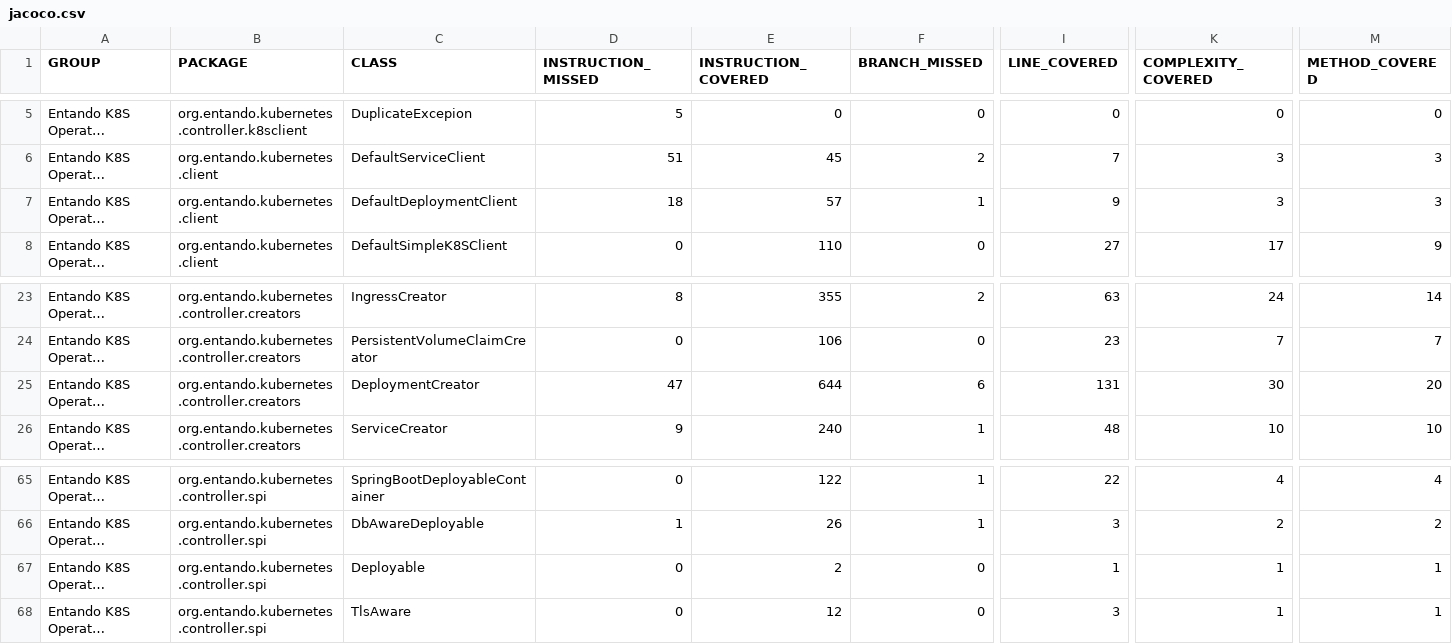
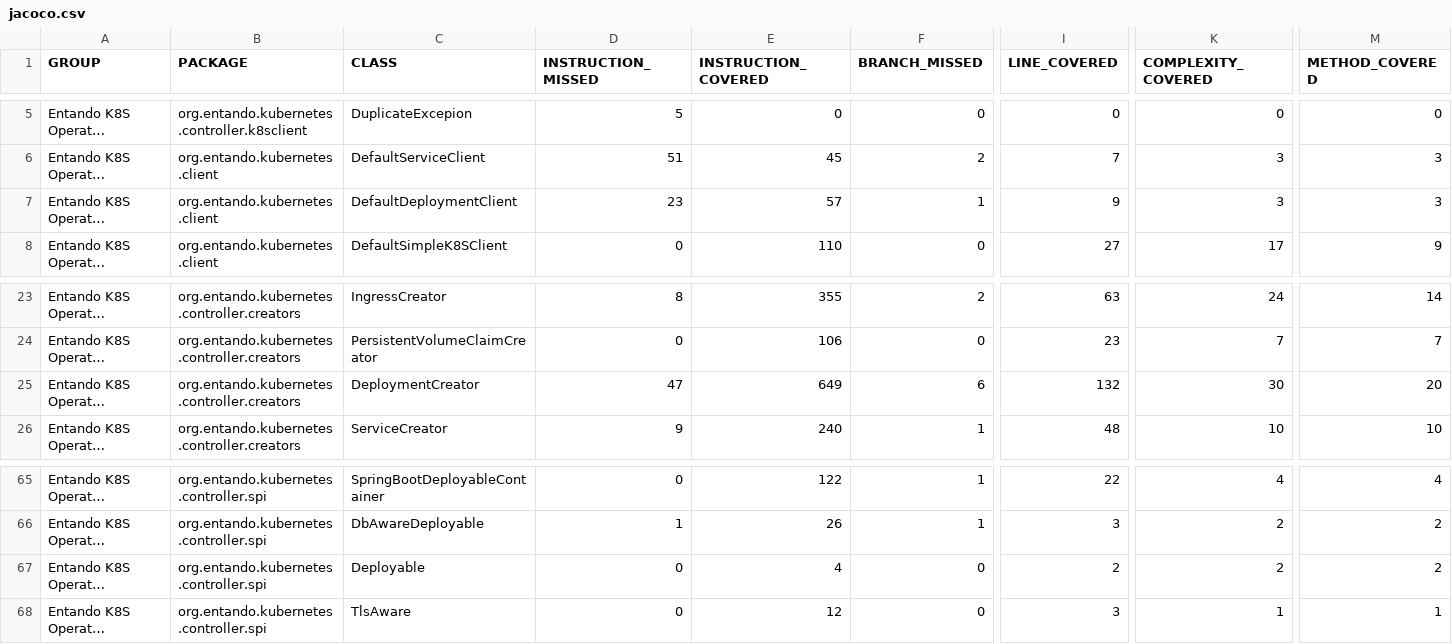
Before and after one commit to entando-k8s-infrastructure/devops-results, a CSV file: entando-k8s-operator-common/master/jacoco/jacoco.csv, drawn as a sheet; only a part is shown, gaps mark what is left out; long unchanged cells end in …; the diff names each change by its address in the sheet, - before the commit and + after, or states it on an @@ line.

Commit message:
Publishing files for path entando-k8s-operator-common/master

```diff
--- a/entando-k8s-operator-common/master/jacoco/jacoco.csv
+++ b/entando-k8s-operator-common/master/jacoco/jacoco.csv
-D7 (INSTRUCTION_MISSED): 18
+D7 (INSTRUCTION_MISSED): 23
-E25 (INSTRUCTION_COVERED): 644
+E25 (INSTRUCTION_COVERED): 649
-I25 (LINE_COVERED): 131
+I25 (LINE_COVERED): 132
-E67 (INSTRUCTION_COVERED): 2
+E67 (INSTRUCTION_COVERED): 4
-I67 (LINE_COVERED): 1
+I67 (LINE_COVERED): 2
-K67 (COMPLEXITY_COVERED): 1
+K67 (COMPLEXITY_COVERED): 2
-M67 (METHOD_COVERED): 1
+M67 (METHOD_COVERED): 2
```
Also changed, not shown: 29 other files.
